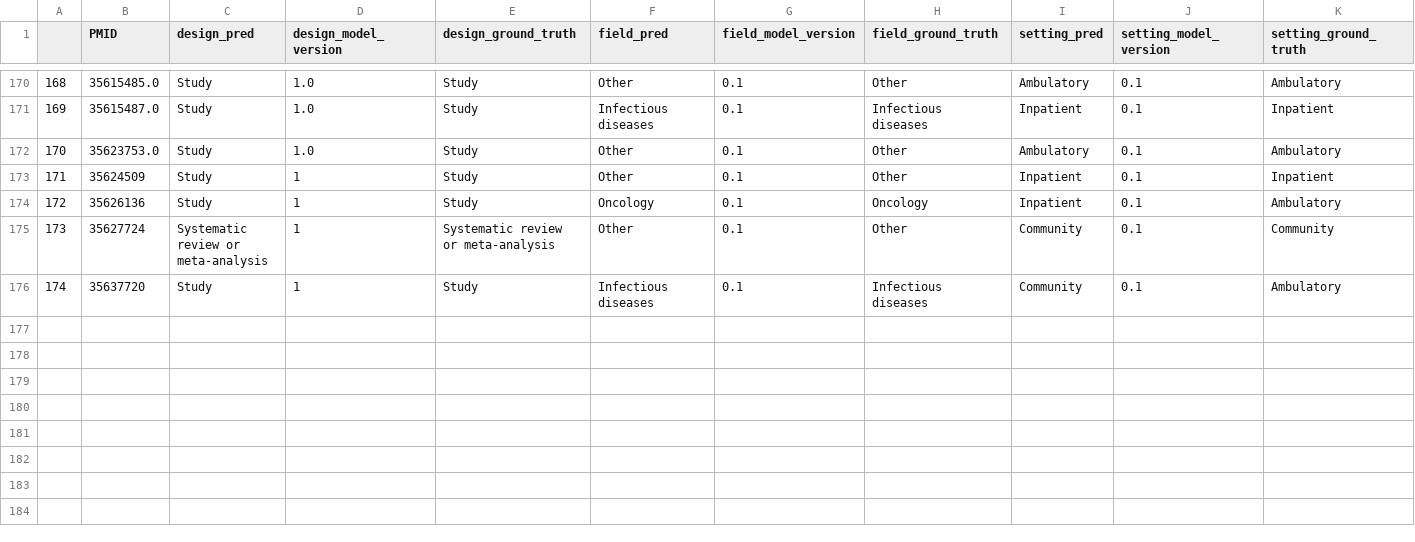
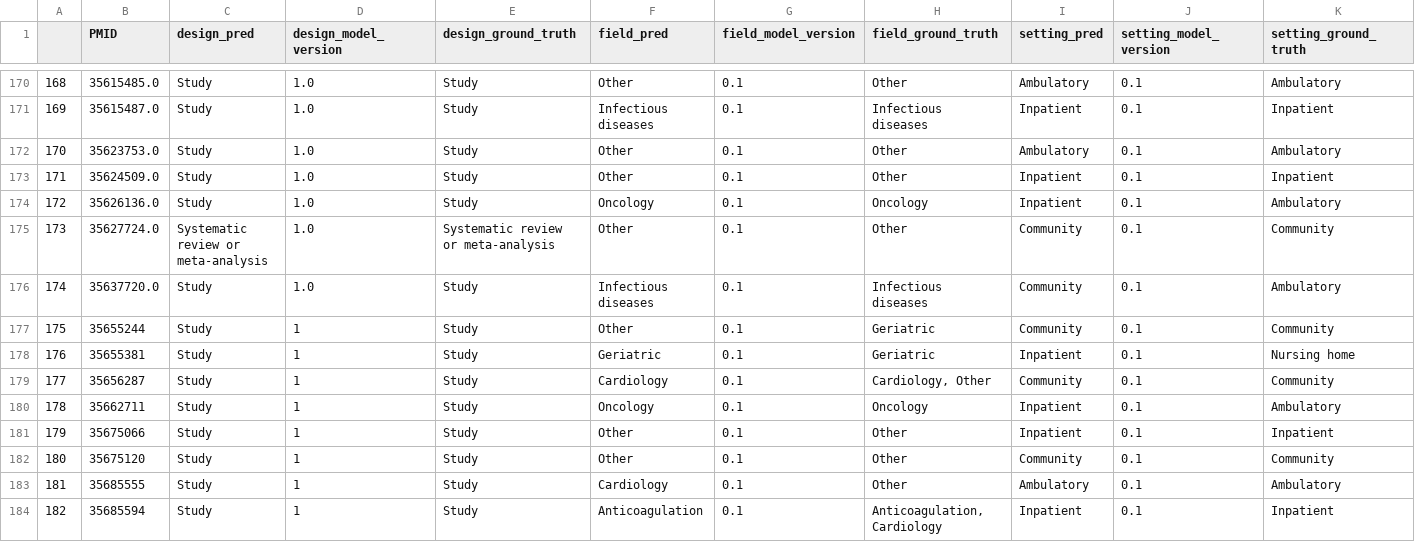
Before and after one commit to urppchusj/impactpharmacie, a CSV file: data/second_gen/predictions.csv, drawn as a sheet; only a part is shown, gaps mark what is left out.

Commit message:
data update 2022/06/13

```diff
--- a/data/second_gen/predictions.csv
+++ b/data/second_gen/predictions.csv
@@ -172,5 +172,13 @@
 170,35623753.0,Study,1.0,Study,Other,0.1,Other,Ambulatory,0.1,Ambulatory
-171,35624509,Study,1,Study,Other,0.1,Other,Inpatient,0.1,Inpatient
-172,35626136,Study,1,Study,Oncology,0.1,Oncology,Inpatient,0.1,Ambulatory
-173,35627724,Systematic review or meta-analysis,1,Systematic review or meta-analysis,Other,0.1,Other,Community,0.1,Community
-174,35637720,Study,1,Study,Infectious diseases,0.1,Infectious diseases,Community,0.1,Ambulatory
+171,35624509.0,Study,1.0,Study,Other,0.1,Other,Inpatient,0.1,Inpatient
+172,35626136.0,Study,1.0,Study,Oncology,0.1,Oncology,Inpatient,0.1,Ambulatory
+173,35627724.0,Systematic review or meta-analysis,1.0,Systematic review or meta-analysis,Other,0.1,Other,Community,0.1,Community
+174,35637720.0,Study,1.0,Study,Infectious diseases,0.1,Infectious diseases,Community,0.1,Ambulatory
+175,35655244,Study,1,Study,Other,0.1,Geriatric,Community,0.1,Community
+176,35655381,Study,1,Study,Geriatric,0.1,Geriatric,Inpatient,0.1,Nursing home
+177,35656287,Study,1,Study,Cardiology,0.1,"Cardiology, Other",Community,0.1,Community
+178,35662711,Study,1,Study,Oncology,0.1,Oncology,Inpatient,0.1,Ambulatory
+179,35675066,Study,1,Study,Other,0.1,Other,Inpatient,0.1,Inpatient
+180,35675120,Study,1,Study,Other,0.1,Other,Community,0.1,Community
+181,35685555,Study,1,Study,Cardiology,0.1,Other,Ambulatory,0.1,Ambulatory
+182,35685594,Study,1,Study,Anticoagulation,0.1,"Anticoagulation, Cardiology",Inpatient,0.1,Inpatient
```
